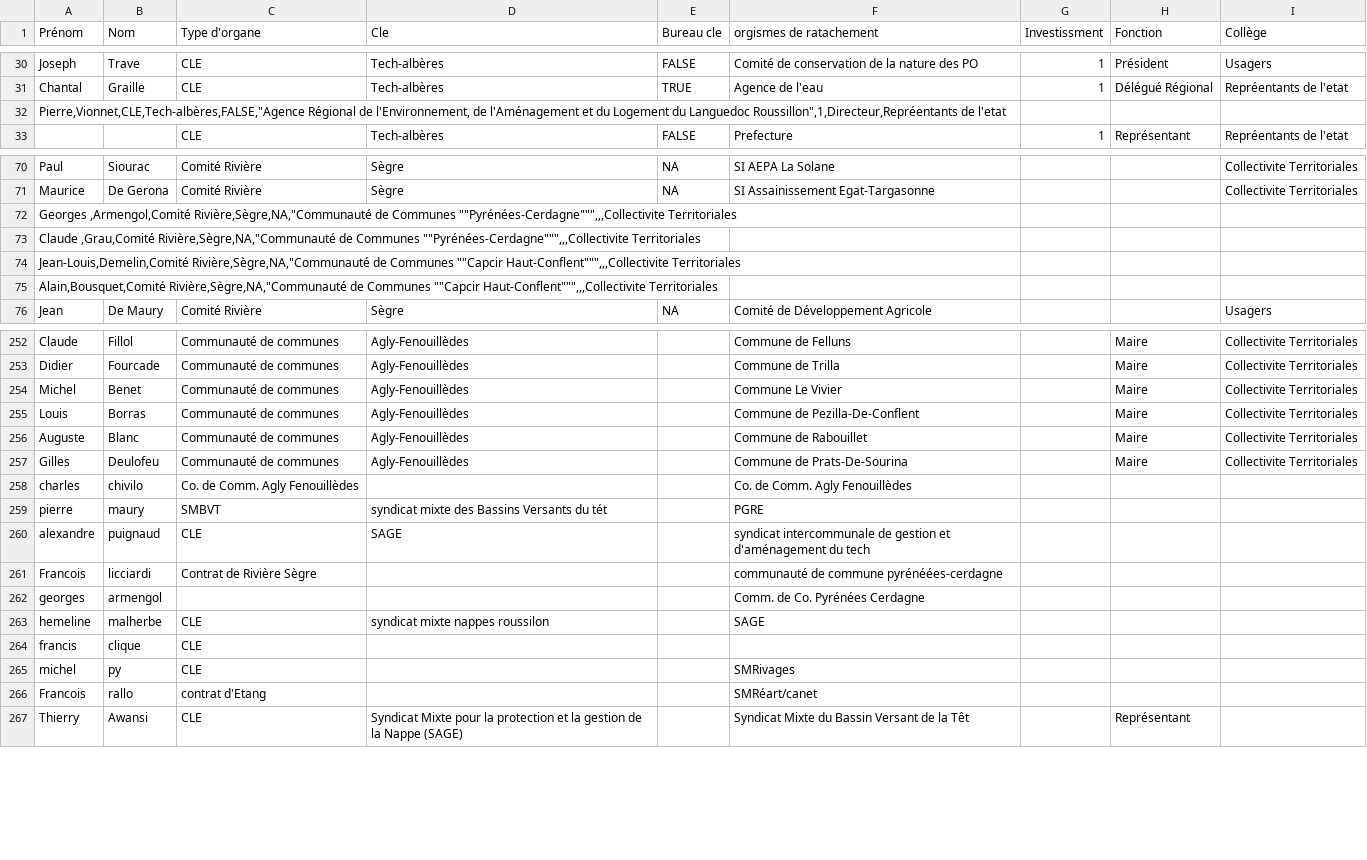
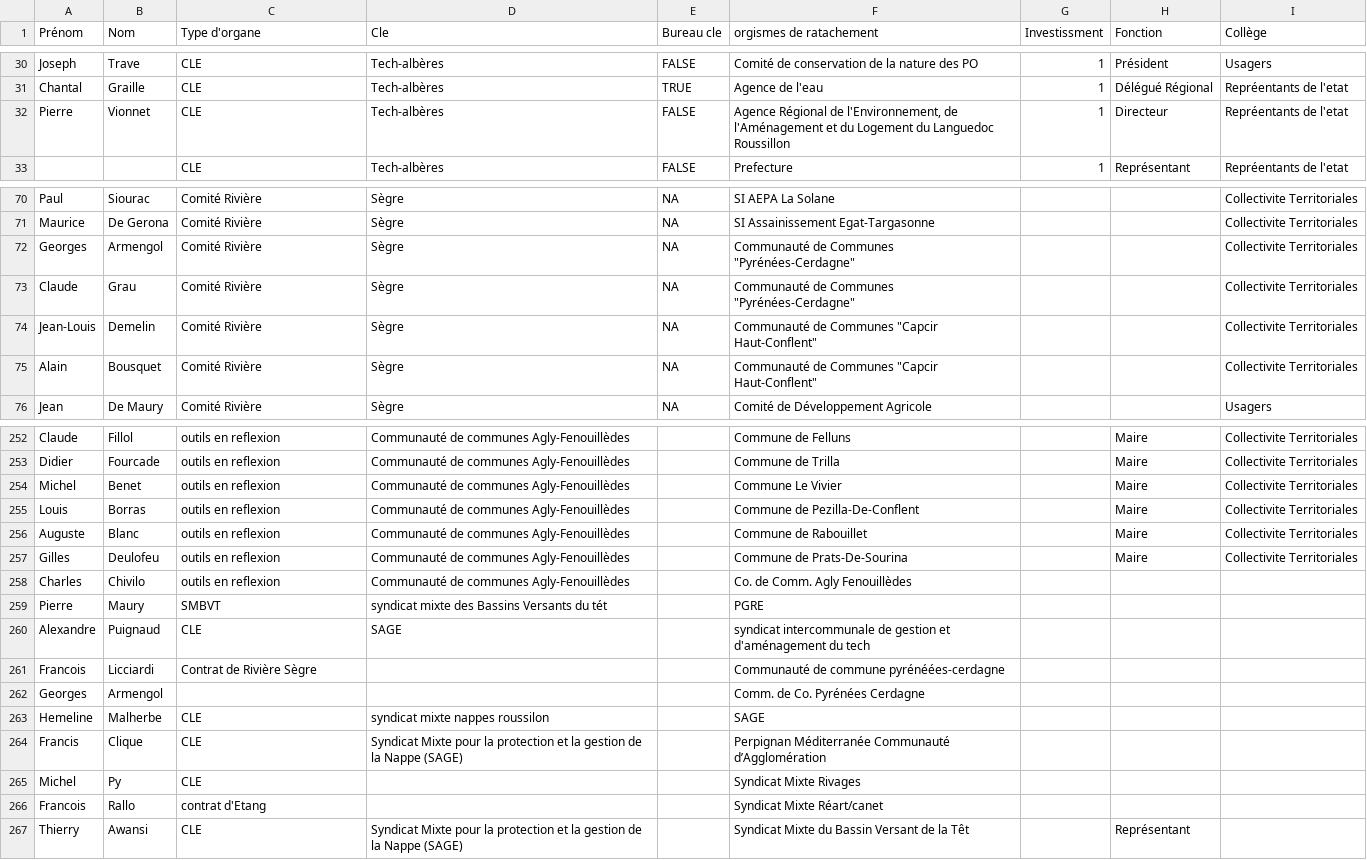
Before and after one commit to ElCep/SNA, a CSV file: S01/datas/acteurs_final.csv, drawn as a sheet; only a part is shown, gaps mark what is left out; removed rows and columns are numbered as before the commit, all else as after; the diff covers the shown part only; the diff names each change by its address in the sheet, - before the commit and + after, or states it on an @@ line.

```diff
--- a/S01/datas/acteurs_final.csv
+++ b/S01/datas/acteurs_final.csv
-row 32: Pierre,Vionnet,CLE,Tech-albères,FALSE,"Agence Régional de l'Environnement, de l'Aménagement et du Logement du Languedoc Roussillon",1,Directeur,Repréentants de l'etat
+row 32: Pierre | Vionnet | CLE | Tech-albères | FALSE | Agence Régional de l'Environnement, de l'Aménagement et du Logement du Languedoc Roussillon | 1 | Directeur | Repréentants de l'etat
-row 72: Georges ,Armengol,Comité Rivière,Sègre,NA,"Communauté de Communes ""Pyrénées-Cerdagne""",,,Collectivite Territoriales
-row 73: Claude ,Grau,Comité Rivière,Sègre,NA,"Communauté de Communes ""Pyrénées-Cerdagne""",,,Collectivite Territoriales
-row 74: Jean-Louis,Demelin,Comité Rivière,Sègre,NA,"Communauté de Communes ""Capcir Haut-Conflent""",,,Collectivite Territoriales
-row 75: Alain,Bousquet,Comité Rivière,Sègre,NA,"Communauté de Communes ""Capcir Haut-Conflent""",,,Collectivite Territoriales
+row 72: Georges | Armengol | Comité Rivière | Sègre | NA | Communauté de Communes "Pyrénées-Cerdagne" |  |  | Collectivite Territoriales
+row 73: Claude | Grau | Comité Rivière | Sègre | NA | Communauté de Communes "Pyrénées-Cerdagne" |  |  | Collectivite Territoriales
+row 74: Jean-Louis | Demelin | Comité Rivière | Sègre | NA | Communauté de Communes "Capcir Haut-Conflent" |  |  | Collectivite Territoriales
+row 75: Alain | Bousquet | Comité Rivière | Sègre | NA | Communauté de Communes "Capcir Haut-Conflent" |  |  | Collectivite Territoriales
-C252:C257 (Type d'organe): Communauté de communes
+C252:C257 (Type d'organe): outils en reflexion
-D252:D257 (Cle): Agly-Fenouillèdes
+D252:D257 (Cle): Communauté de communes Agly-Fenouillèdes
-row 258: charles | chivilo | Co. de Comm. Agly Fenouillèdes |  |  | Co. de Comm. Agly Fenouillèdes
+row 258: Charles | Chivilo | outils en reflexion | Communauté de communes Agly-Fenouillèdes |  | Co. de Comm. Agly Fenouillèdes
-A259 (Prénom): pierre
+A259 (Prénom): Pierre
-B259 (Nom): maury
+B259 (Nom): Maury
-A260 (Prénom): alexandre
+A260 (Prénom): Alexandre
-B260 (Nom): puignaud
+B260 (Nom): Puignaud
-B261 (Nom): licciardi
+B261 (Nom): Licciardi
-F261 (orgismes de ratachement): communauté de commune pyrénéées-cerdagne
+F261 (orgismes de ratachement): Communauté de commune pyrénéées-cerdagne
-A262 (Prénom): georges
+A262 (Prénom): Georges
-B262 (Nom): armengol
+B262 (Nom): Armengol
-A263 (Prénom): hemeline
+A263 (Prénom): Hemeline
-B263 (Nom): malherbe
+B263 (Nom): Malherbe
-row 264: francis | clique | CLE
-row 265: michel | py | CLE |  |  | SMRivages
+row 264: Francis | Clique | CLE | Syndicat Mixte pour la protection et la gestion de la Nappe (SAGE) |  | Perpignan Méditerranée Communauté d’Agglomération
+row 265: Michel | Py | CLE |  |  | Syndicat Mixte Rivages
-B266 (Nom): rallo
+B266 (Nom): Rallo
-F266 (orgismes de ratachement): SMRéart/canet
+F266 (orgismes de ratachement): Syndicat Mixte Réart/canet
```
Also changed, not shown: 7 added rows, 7 removed rows and 50 edited cells elsewhere in this file.
